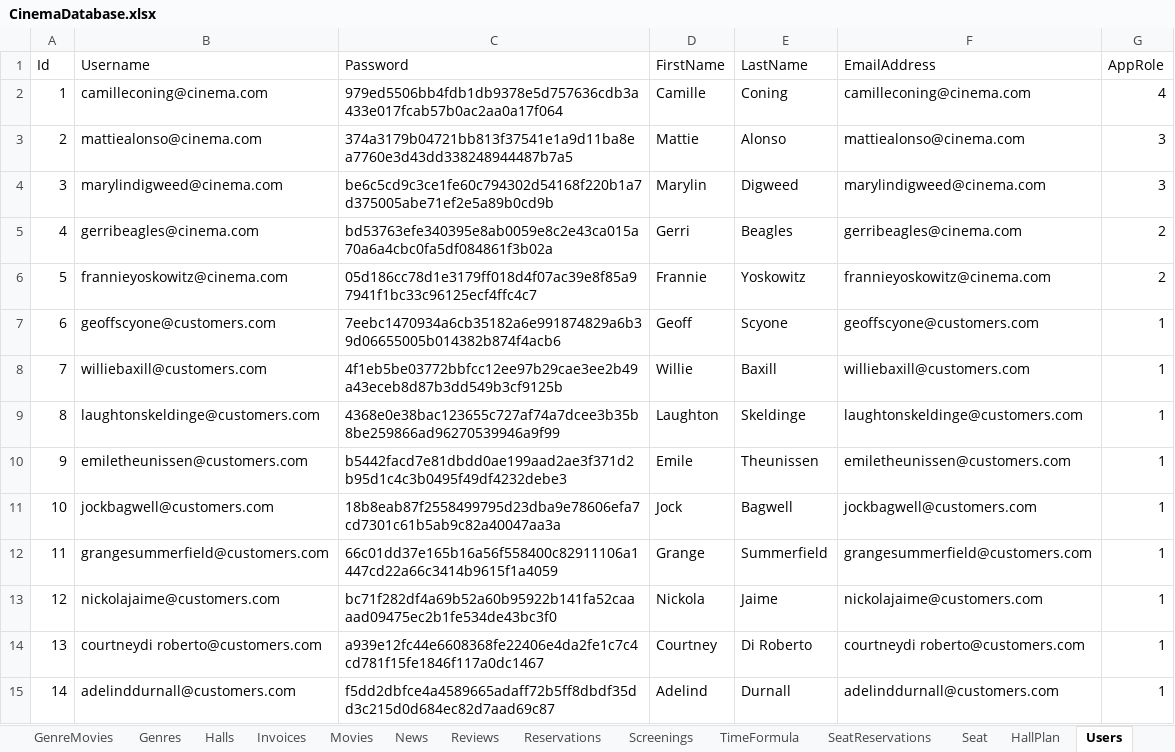
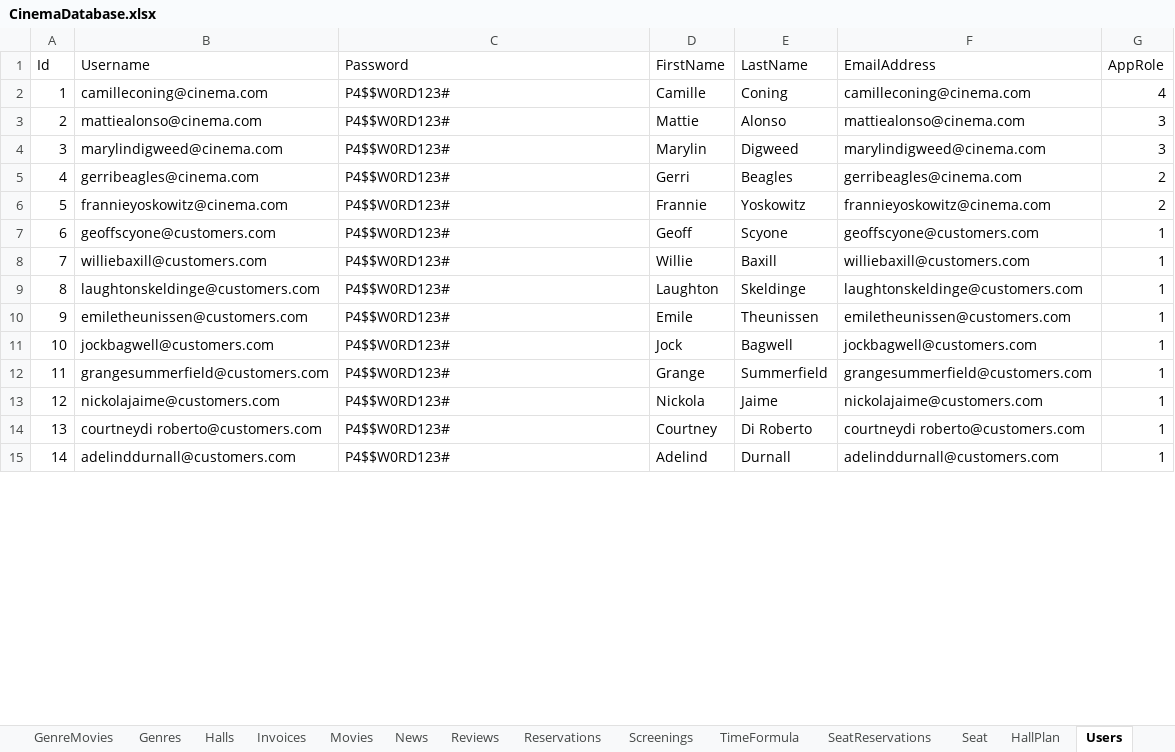
Before and after one commit to FITCommunityArchive/RS2-Seminarski-cinema, an Excel workbook: Cinema.Seed/LegacyDatabase/CinemaDatabase.xlsx, sheet Users, drawn as a sheet; only a part is shown; values as stored, in another font and other column widths than the file's, no borders; the diff covers the shown part only; the diff names each change by its address in the sheet, - before the commit and + after, or states it on an @@ line.

```diff
--- a/Cinema.Seed/LegacyDatabase/CinemaDatabase.xlsx (sheet Users)
+++ b/Cinema.Seed/LegacyDatabase/CinemaDatabase.xlsx (sheet Users)
-C2 (Password): 979ed5506bb4fdb1db9378e5d757636cdb3a433e017fcab57b0ac2aa0a17f064
+C2 (Password): P4$$W0RD123#
-C3 (Password): 374a3179b04721bb813f37541e1a9d11ba8ea7760e3d43dd338248944487b7a5
+C3 (Password): P4$$W0RD123#
-C4 (Password): be6c5cd9c3ce1fe60c794302d54168f220b1a7d375005abe71ef2e5a89b0cd9b
+C4 (Password): P4$$W0RD123#
-C5 (Password): bd53763efe340395e8ab0059e8c2e43ca015a70a6a4cbc0fa5df084861f3b02a
+C5 (Password): P4$$W0RD123#
-C6 (Password): 05d186cc78d1e3179ff018d4f07ac39e8f85a97941f1bc33c96125ecf4ffc4c7
+C6 (Password): P4$$W0RD123#
-C7 (Password): 7eebc1470934a6cb35182a6e991874829a6b39d06655005b014382b874f4acb6
+C7 (Password): P4$$W0RD123#
-C8 (Password): 4f1eb5be03772bbfcc12ee97b29cae3ee2b49a43eceb8d87b3dd549b3cf9125b
+C8 (Password): P4$$W0RD123#
-C9 (Password): 4368e0e38bac123655c727af74a7dcee3b35b8be259866ad96270539946a9f99
+C9 (Password): P4$$W0RD123#
-C10 (Password): b5442facd7e81dbdd0ae199aad2ae3f371d2b95d1c4c3b0495f49df4232debe3
+C10 (Password): P4$$W0RD123#
-C11 (Password): 18b8eab87f2558499795d23dba9e78606efa7cd7301c61b5ab9c82a40047aa3a
+C11 (Password): P4$$W0RD123#
-C12 (Password): 66c01dd37e165b16a56f558400c82911106a1447cd22a66c3414b9615f1a4059
+C12 (Password): P4$$W0RD123#
-C13 (Password): bc71f282df4a69b52a60b95922b141fa52caaaad09475ec2b1fe534de43bc3f0
+C13 (Password): P4$$W0RD123#
-C14 (Password): a939e12fc44e6608368fe22406e4da2fe1c7c4cd781f15fe1846f117a0dc1467
+C14 (Password): P4$$W0RD123#
-C15 (Password): f5dd2dbfce4a4589665adaff72b5ff8dbdf35dd3c215d0d684ec82d7aad69c87
+C15 (Password): P4$$W0RD123#
```
Also changed, not shown: 186 edited cells elsewhere in this sheet, sheet Screenings, sheet TimeFormula, formulas that keep their value, 5 other files.
